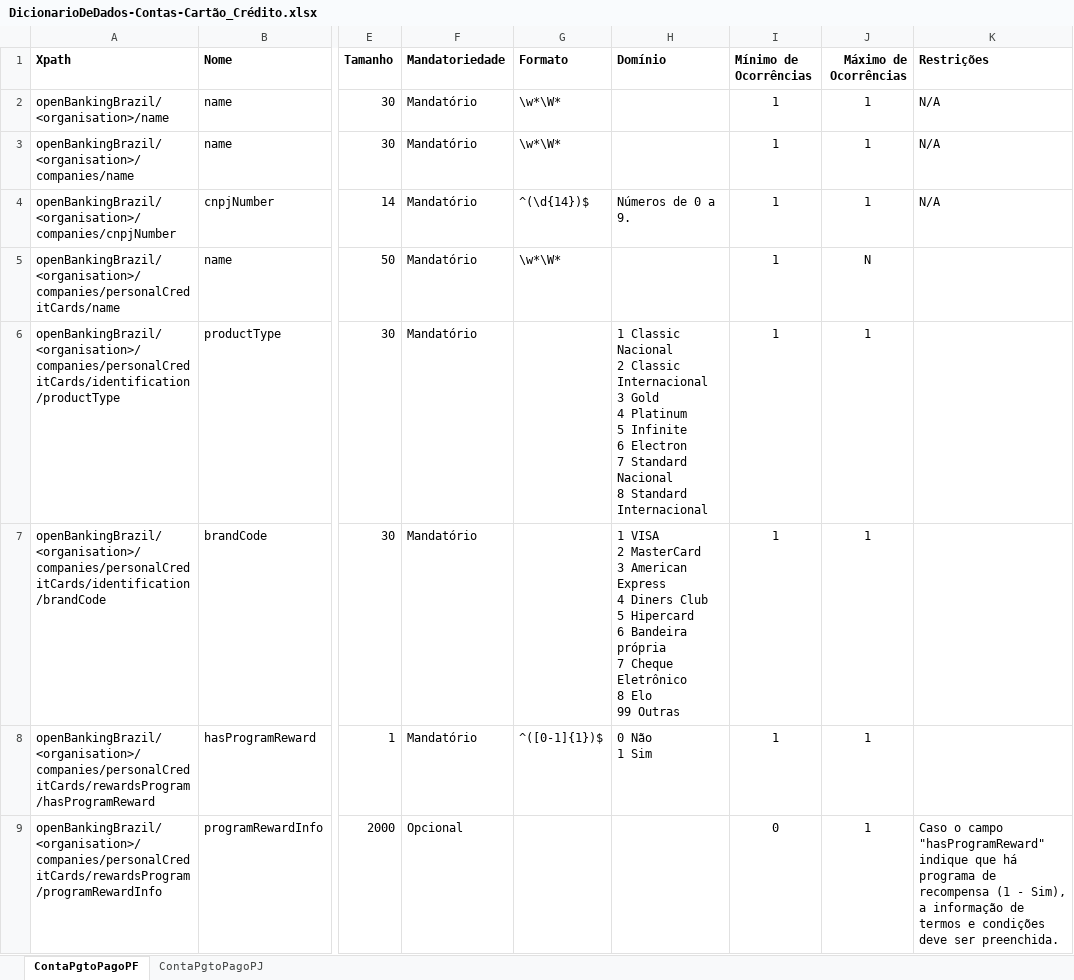
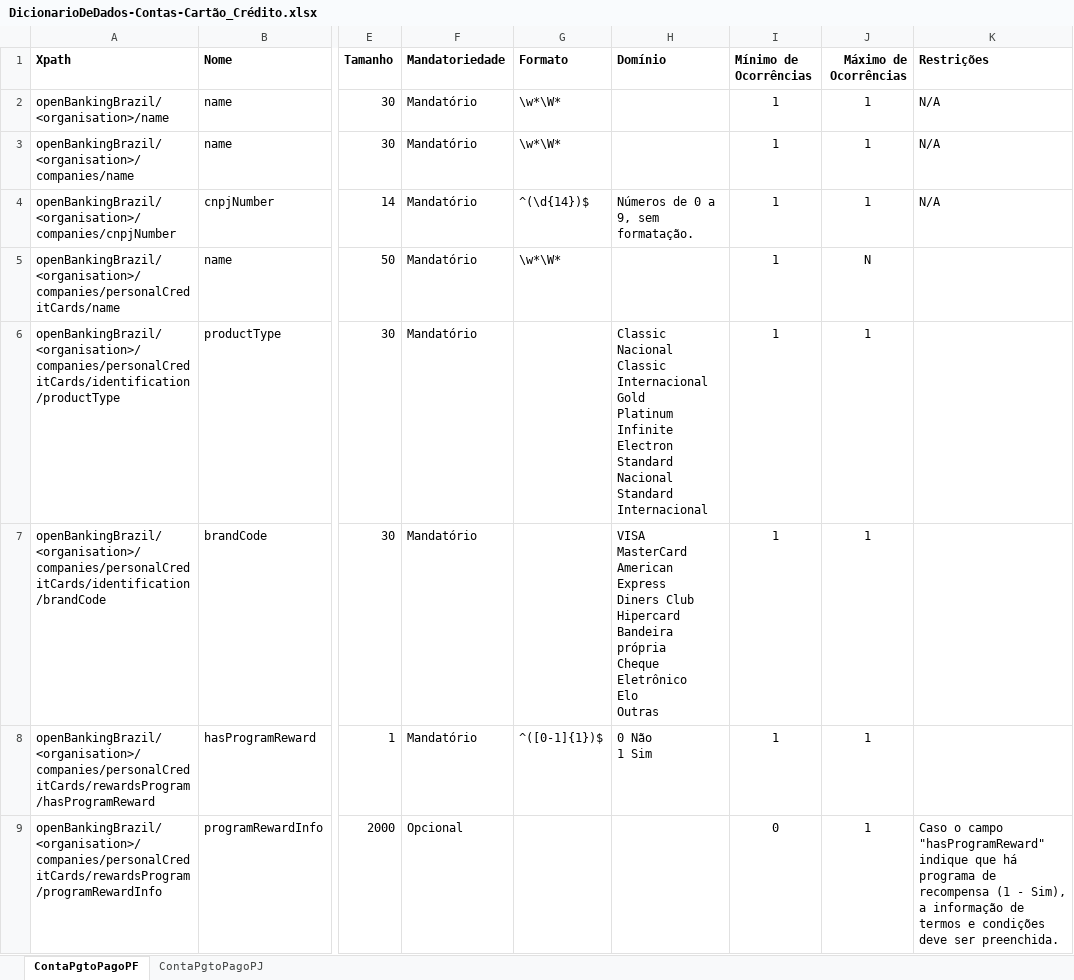
Before and after one commit to OpenBanking-Brasil/areadesenvolvedor, an Excel workbook: DicionarioDeDados-Contas-Cartão_Crédito.xlsx, sheet ContaPgtoPagoPF, drawn as a sheet; only a part is shown, gaps mark what is left out; values as stored, in another font and other column widths than the file's, no borders; ↵ is a line break in a cell; the diff covers the shown part only; the diff names each change by its address in the sheet, - before the commit and + after, or states it on an @@ line.

```diff
--- a/DicionarioDeDados-Contas-Cartão_Crédito.xlsx (sheet ContaPgtoPagoPF)
+++ b/DicionarioDeDados-Contas-Cartão_Crédito.xlsx (sheet ContaPgtoPagoPF)
-H4 (Domínio): Números de 0 a 9.
+H4 (Domínio): Números de 0 a 9, sem formatação.
-H6 (Domínio): 1 Classic Nacional ↵ 2 Classic Internacional ↵ 3 Gold ↵ 4 Platinum ↵ 5 Infinite ↵ 6 Electron ↵ 7 Standard Nacional ↵ 8 Standard Internacional
+H6 (Domínio): Classic Nacional ↵ Classic Internacional ↵ Gold ↵ Platinum ↵ Infinite ↵ Electron ↵ Standard Nacional ↵ Standard Internacional
-H7 (Domínio): 1 VISA ↵ 2 MasterCard ↵ 3 American Express ↵ 4 Diners Club ↵ 5 Hipercard ↵ 6 Bandeira própria ↵ 7 Cheque Eletrônico ↵ 8 Elo ↵ 99 Outras
+H7 (Domínio): VISA ↵ MasterCard ↵ American Express ↵ Diners Club ↵ Hipercard ↵ Bandeira própria ↵ Cheque Eletrônico ↵ Elo ↵ Outras
```
Also changed, not shown: 5 edited cells and cell formats elsewhere in this sheet, sheet ContaPgtoPagoPJ, DicionarioDeDados-Antec Recebíveis.xlsx, DicionarioDeDados-Contas.xlsx, 2 other files.
